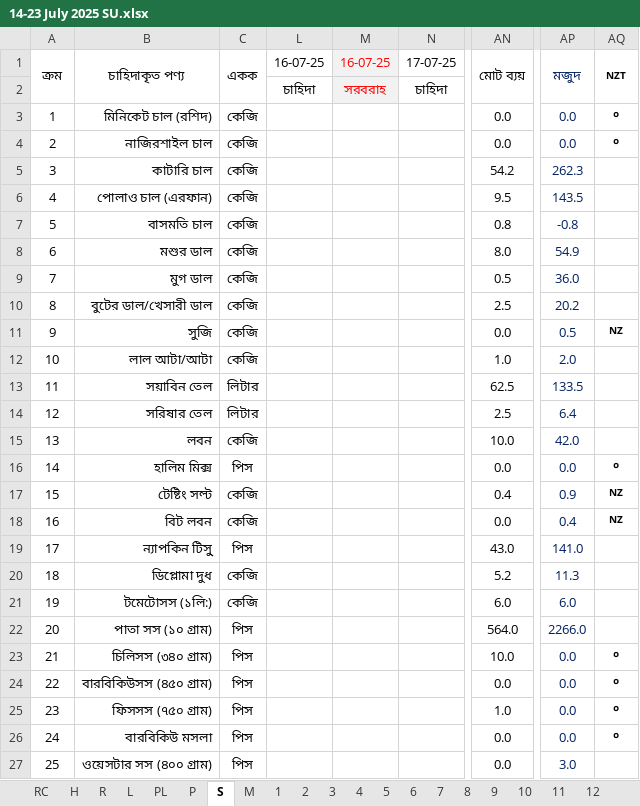
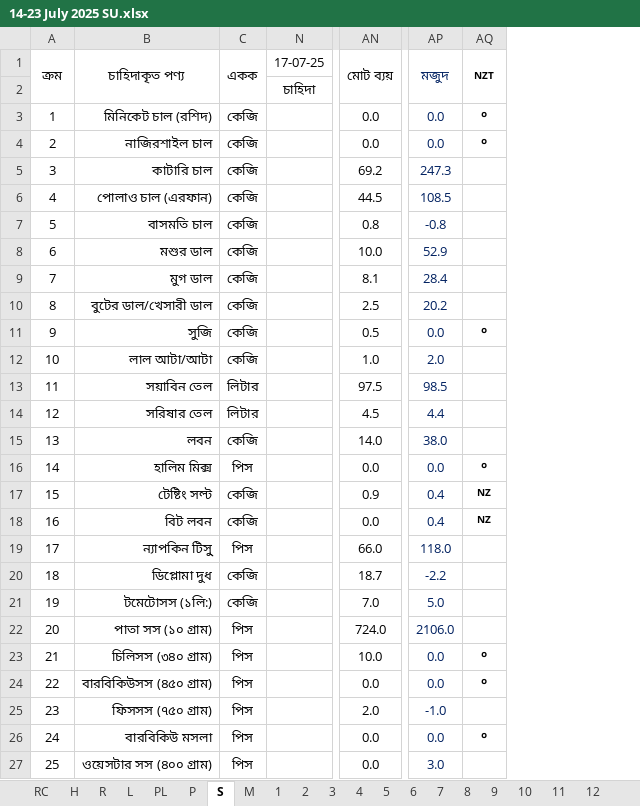
Before and after one commit to nshamim2026/office, an Excel workbook: Store/07-2025/14-23 July 2025 SU.xlsx, sheet S, drawn as a sheet; only a part is shown, gaps mark what is left out; values as stored, in another font and other column widths than the file's, no borders; conditional formats not drawn; the diff covers the shown part only; the diff names each change by its address in the sheet, - before the commit and + after, or states it on an @@ line.

```diff
--- a/Store/07-2025/14-23 July 2025 SU.xlsx (sheet S)
+++ b/Store/07-2025/14-23 July 2025 SU.xlsx (sheet S)
@@ column L hidden, rows 1-2: 16-07-25 | চাহিদা @@
@@ column M hidden, rows 1-2: 16-07-25 | সরবরাহ @@
-AN5: 54.2
+AN5: 69.2
-AP5: 262.3
+AP5: 247.3
-AN6: 9.5
+AN6: 44.5
-AP6: 143.5
+AP6: 108.5
-AN8: 8.0
+AN8: 10.0
-AP8: 54.9
+AP8: 52.9
-AN9: 0.5
+AN9: 8.1
-AP9: 36.0
+AP9: 28.4
-AN11: 0.0
+AN11: 0.5
-AP11: 0.5
+AP11: 0.0
-AQ11: NZ
+AQ11: ০
-AN13: 62.5
+AN13: 97.5
-AP13: 133.5
+AP13: 98.5
-AN14: 2.5
+AN14: 4.5
-AP14: 6.4
+AP14: 4.4
-AN15: 10.0
+AN15: 14.0
-AP15: 42.0
+AP15: 38.0
-AN17: 0.4
+AN17: 0.9
-AP17: 0.9
+AP17: 0.4
-AN19: 43.0
+AN19: 66.0
-AP19: 141.0
+AP19: 118.0
-AN20: 5.2
+AN20: 18.7
-AP20: 11.3
+AP20: -2.2
-AN21: 6.0
+AN21: 7.0
-AP21: 6.0
+AP21: 5.0
-AN22: 564.0
+AN22: 724.0
-AP22: 2266.0
+AP22: 2106.0
-AN25: 1.0
+AN25: 2.0
-AP25: 0.0
+AP25: -1.0
-AQ25: ০
+AQ25: (empty)
```
Also changed, not shown: 127 edited cells elsewhere in this sheet, sheet R, sheet PA3, sheet H, hidden cells, 2 other files.
